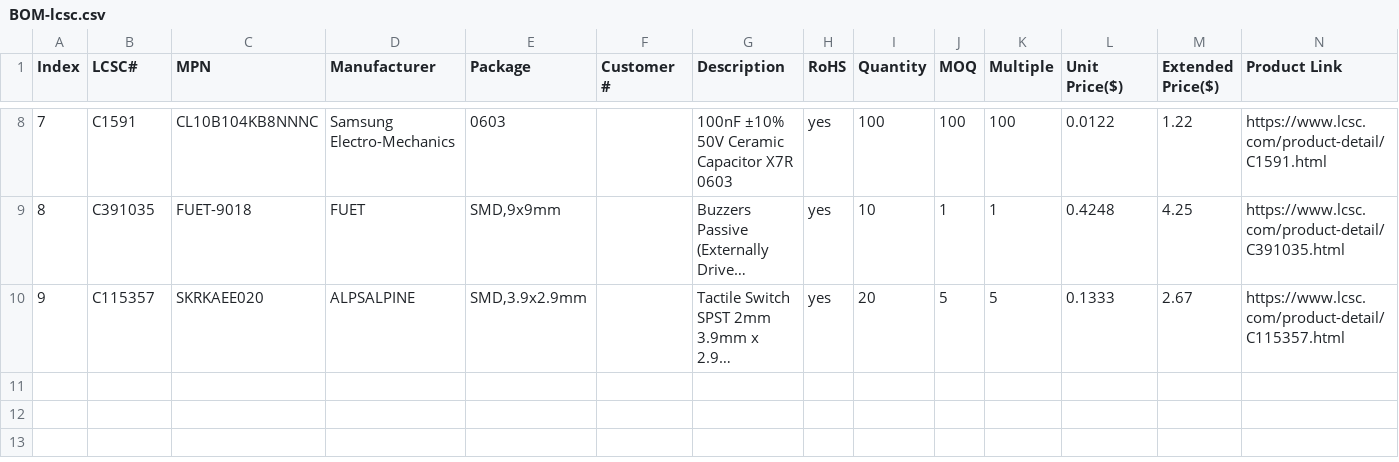
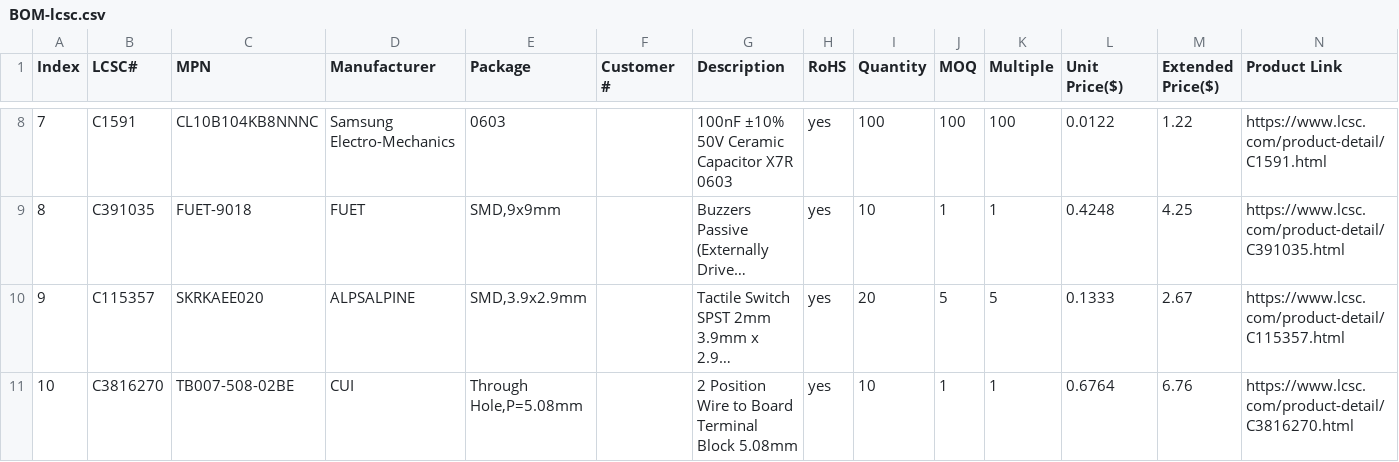
Before and after one commit to Ng-Chen-Xuan/USB-C-Portable-PSU, a CSV file: prod/BOM-lcsc.csv, drawn as a sheet; only a part is shown, gaps mark what is left out; long unchanged cells end in …; the diff names each change by its address in the sheet, - before the commit and + after, or states it on an @@ line.

```diff
--- a/prod/BOM-lcsc.csv
+++ b/prod/BOM-lcsc.csv
+row 11: 10 | C3816270 | TB007-508-02BE | CUI | Through Hole,P=5.08mm |  | 2 Position Wire to Board Terminal Block 5.08mm | yes | 10 | 1 | 1 | 0.6764 | 6.76 | https://www.lcsc.com/product-detail/C3816270.html
```
Also changed, not shown: 1 other file.
